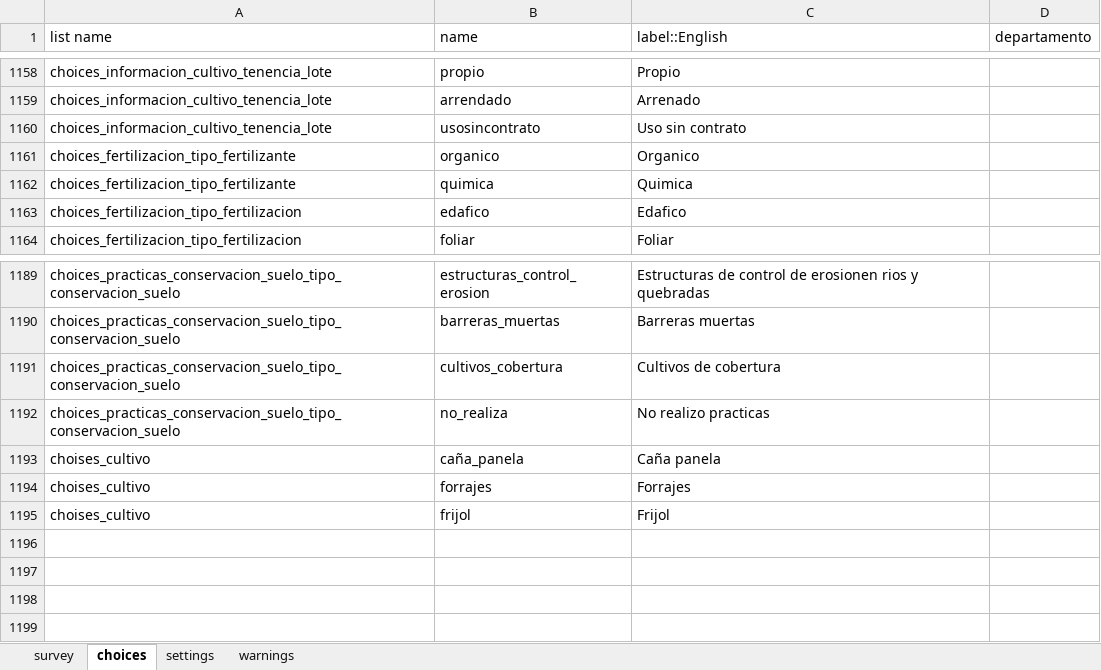
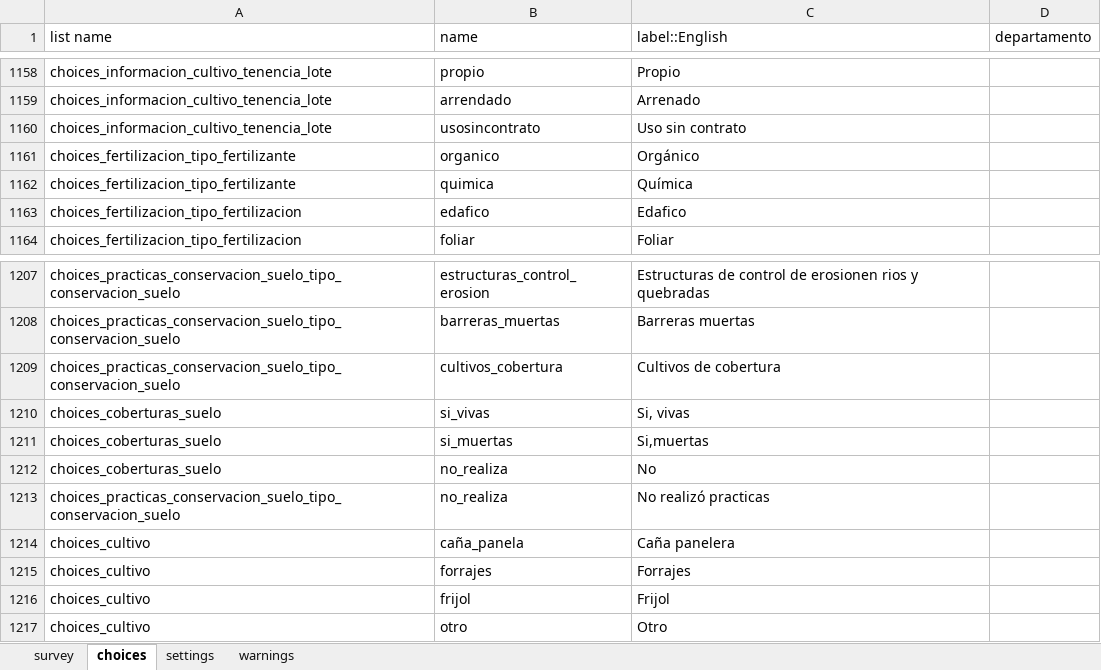
Before and after one commit to CarlosNasayo/Formularios, an Excel workbook: Cuestionario-para-productores-participantes.xlsx, sheet choices, drawn as a sheet; only a part is shown, gaps mark what is left out; values as stored, in another font and other column widths than the file's, no borders; addresses are those after the commit; the diff covers the shown part only; the diff names each change by its address in the sheet, - before the commit and + after, or states it on an @@ line.

```diff
--- a/Cuestionario-para-productores-participantes.xlsx (sheet choices)
+++ b/Cuestionario-para-productores-participantes.xlsx (sheet choices)
-C1161 (label::English): Organico
+C1161 (label::English): Orgánico
-C1162 (label::English): Quimica
+C1162 (label::English): Química
+row 1210: choices_coberturas_suelo | si_vivas | Si, vivas
+row 1211: choices_coberturas_suelo | si_muertas | Si,muertas
+row 1212: choices_coberturas_suelo | no_realiza | No
-C1213 (label::English): No realizo practicas
+C1213 (label::English): No realizó practicas
-A1214:A1216 (list name): choises_cultivo
+A1214:A1216 (list name): choices_cultivo
-C1214 (label::English): Caña panela
+C1214 (label::English): Caña panelera
+row 1217: choices_cultivo | otro | Otro
```
Also changed, not shown: 18 added rows and 14 edited cells elsewhere in this sheet, sheet survey.
